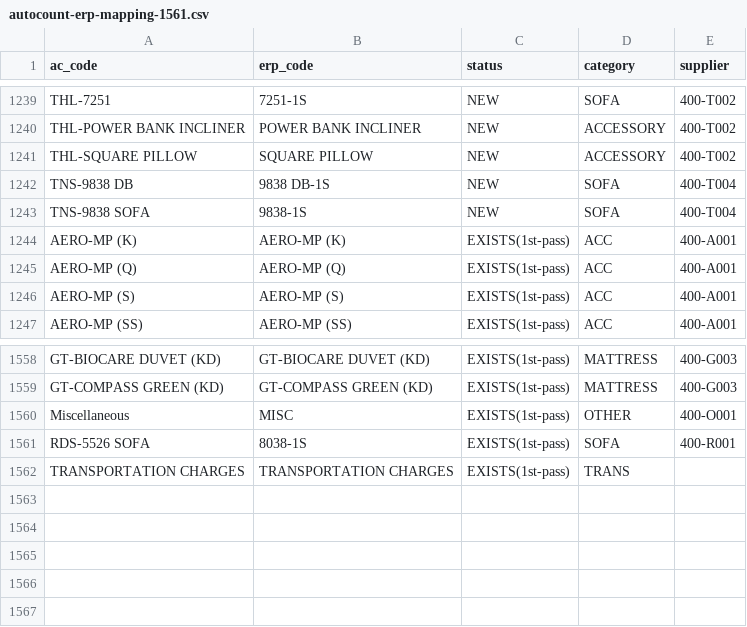
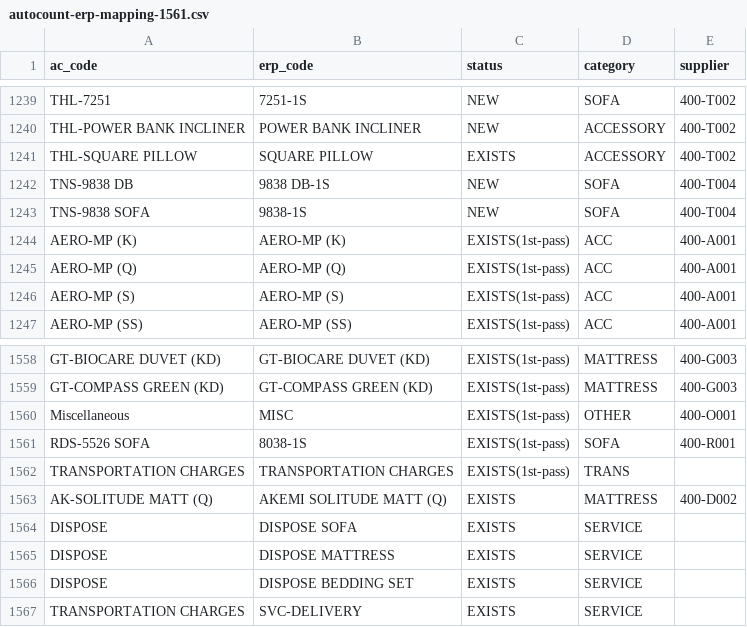
Before and after one commit to Houzs-Century/Houzs-ERP, a CSV file: backend/scripts/data/autocount-erp-mapping-1561.csv, drawn as a sheet; only a part is shown, gaps mark what is left out.

```diff
--- a/backend/scripts/data/autocount-erp-mapping-1561.csv
+++ b/backend/scripts/data/autocount-erp-mapping-1561.csv
@@ -1240,3 +1240,3 @@ THL-7251,7251-1S,NEW,SOFA,400-T002
 THL-POWER BANK INCLINER,POWER BANK INCLINER,NEW,ACCESSORY,400-T002
-THL-SQUARE PILLOW,SQUARE PILLOW,NEW,ACCESSORY,400-T002
+THL-SQUARE PILLOW,SQUARE PILLOW,EXISTS,ACCESSORY,400-T002
 TNS-9838 DB,9838 DB-1S,NEW,SOFA,400-T004
@@ -1562 +1562,6 @@ RDS-5526 SOFA,8038-1S,EXISTS(1st-pass),SOFA,400-R001
 TRANSPORTATION CHARGES,TRANSPORTATION CHARGES,EXISTS(1st-pass),TRANS,
+AK-SOLITUDE MATT (Q),AKEMI SOLITUDE MATT (Q),EXISTS,MATTRESS,400-D002
+DISPOSE,DISPOSE SOFA,EXISTS,SERVICE,
+DISPOSE,DISPOSE MATTRESS,EXISTS,SERVICE,
+DISPOSE,DISPOSE BEDDING SET,EXISTS,SERVICE,
+TRANSPORTATION CHARGES,SVC-DELIVERY,EXISTS,SERVICE,
```
Also changed, not shown: 1 other file.
